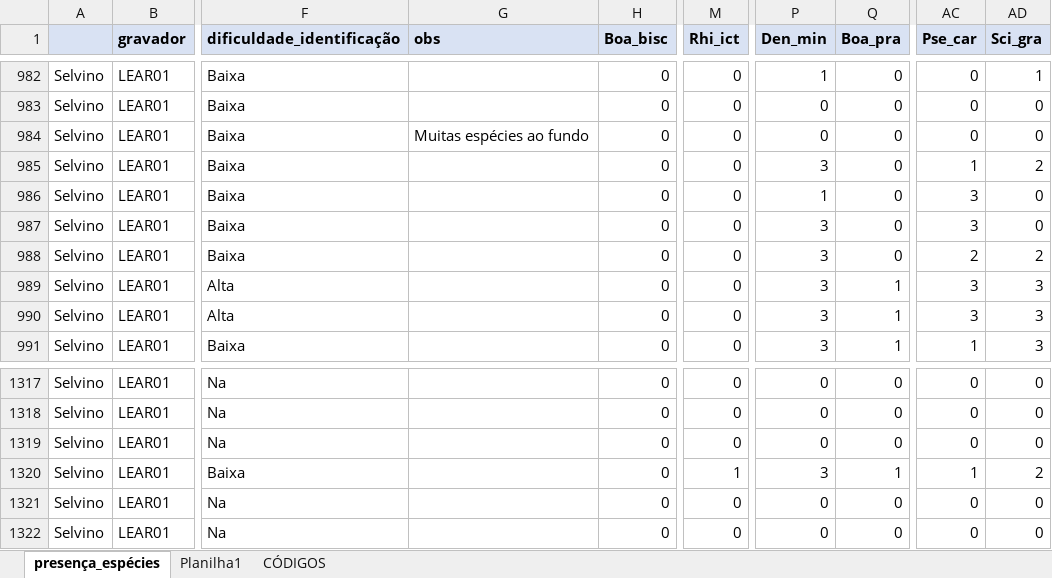
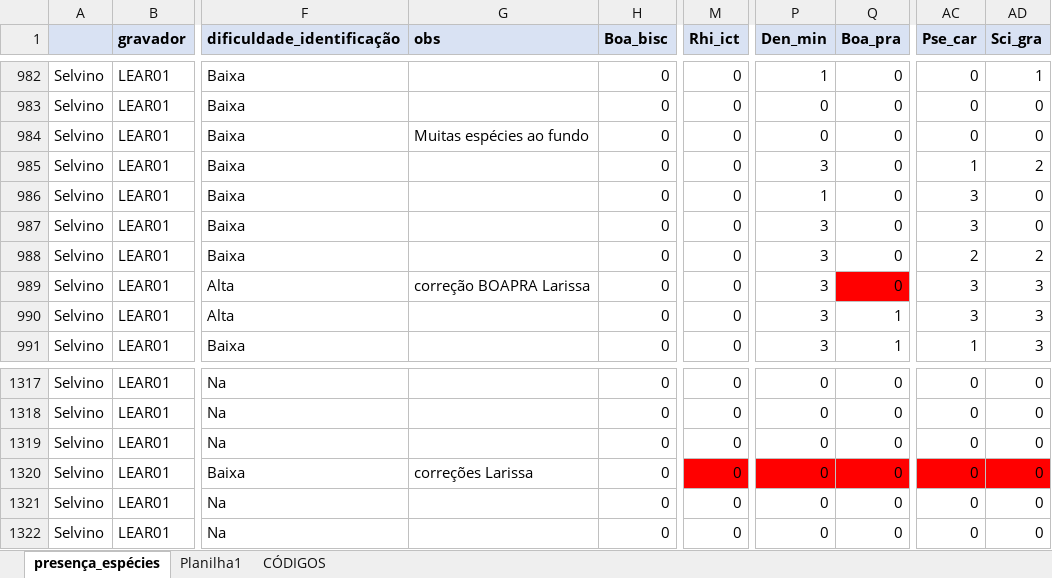
Before and after one commit to juansulloa/fnjv_annotations, an Excel workbook: presence_absence/Planilha_INCT_Anderson_Selvino.xlsx, sheet presença_espécies, drawn as a sheet; only a part is shown, gaps mark what is left out; values as stored, in another font and other column widths than the file's, no borders; the diff names each change by its address in the sheet, - before the commit and + after, or states it on an @@ line.

```diff
--- a/presence_absence/Planilha_INCT_Anderson_Selvino.xlsx (sheet presença_espécies)
+++ b/presence_absence/Planilha_INCT_Anderson_Selvino.xlsx (sheet presença_espécies)
-G989 (obs): (empty)
+G989 (obs): correção BOAPRA Larissa
-Q989 (Boa_pra): 1
+Q989 (Boa_pra): 0
-Q989 fill: none
+Q989 fill: #FF0000
-G1320 (obs): (empty)
+G1320 (obs): correções Larissa
-M1320 (Rhi_ict): 1
+M1320 (Rhi_ict): 0
-M1320 fill: none
+M1320 fill: #FF0000
-P1320 (Den_min): 3
+P1320 (Den_min): 0
-P1320:Q1320 fill: none
+P1320:Q1320 fill: #FF0000
-Q1320 (Boa_pra): 1
+Q1320 (Boa_pra): 0
-AC1320 (Pse_car): 1
+AC1320 (Pse_car): 0
-AC1320:AD1320 fill: none
+AC1320:AD1320 fill: #FF0000
-AD1320 (Sci_gra): 2
+AD1320 (Sci_gra): 0
```
Also changed, not shown: 15 other files.
